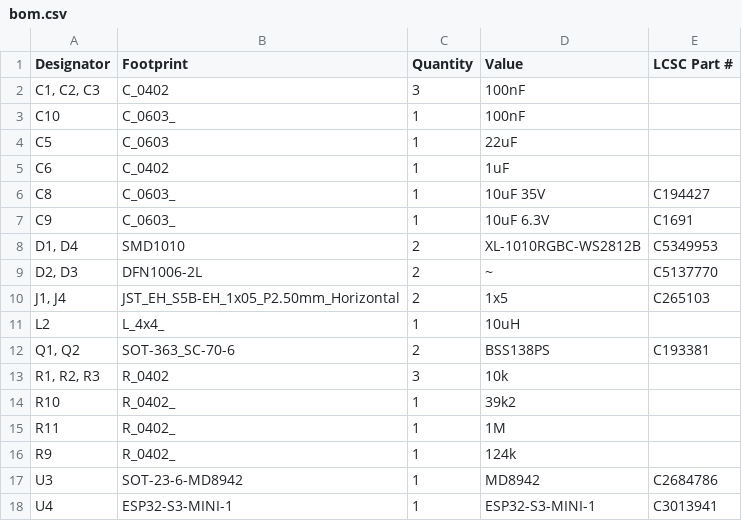
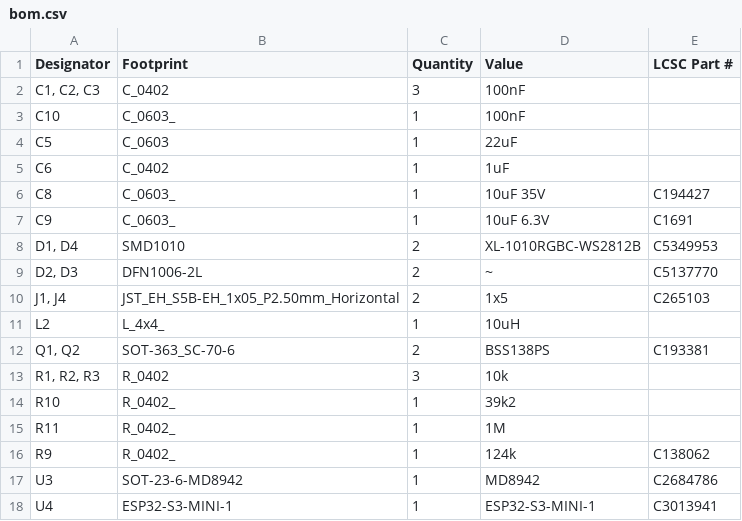
Before and after one commit to FigJam23/ESP32-Faikin-ESP32-C6-, a CSV file: PCB/Faikin+/production/bom.csv, drawn as a sheet.

```diff
--- a/PCB/Faikin+/production/bom.csv
+++ b/PCB/Faikin+/production/bom.csv
@@ -15,3 +15,3 @@ R10,R_0402_,1,39k2,
 R11,R_0402_,1,1M,
-R9,R_0402_,1,124k,
+R9,R_0402_,1,124k,C138062
 U3,SOT-23-6-MD8942,1,MD8942,C2684786
```
Also changed, not shown: PCB/Faikin+/production/positions.csv, 7 other files.
